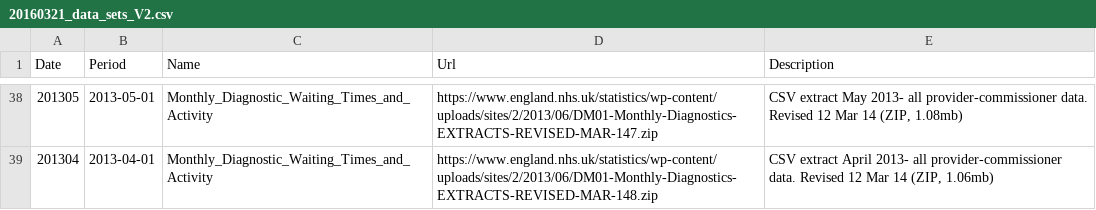
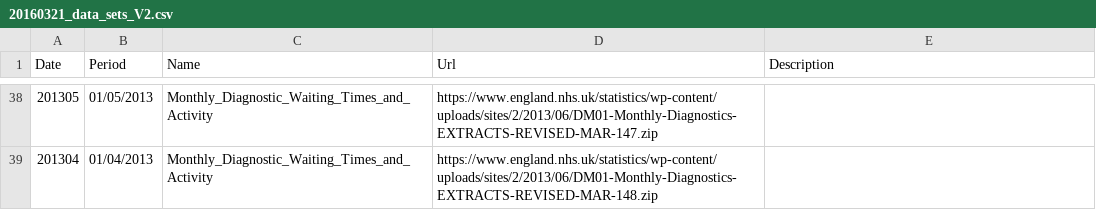
Before and after one commit to Guerrero-Luduena/Diagnostics, a CSV file: 20160321_data_sets_V2.csv, drawn as a sheet; only a part is shown, gaps mark what is left out; the diff covers the shown part only; the diff names each change by its address in the sheet, - before the commit and + after, or states it on an @@ line.

```diff
--- a/20160321_data_sets_V2.csv
+++ b/20160321_data_sets_V2.csv
-B38 (Period): 2013-05-01
+B38 (Period): 01/05/2013
-E38 (Description): CSV extract May 2013- all provider-commissioner data. Revised 12 Mar 14 (ZIP, 1.08mb)
+E38 (Description): (empty)
-B39 (Period): 2013-04-01
+B39 (Period): 01/04/2013
-E39 (Description): CSV extract April 2013- all provider-commissioner data. Revised 12 Mar 14 (ZIP, 1.06mb)
+E39 (Description): (empty)
```
Also changed, not shown: 64 edited cells elsewhere in this file.
